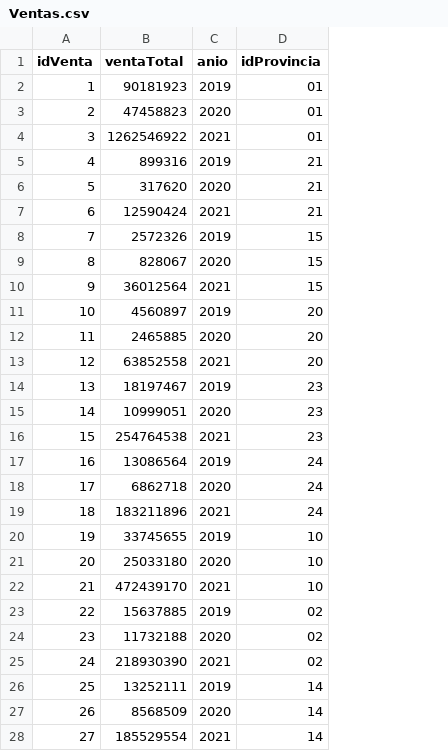
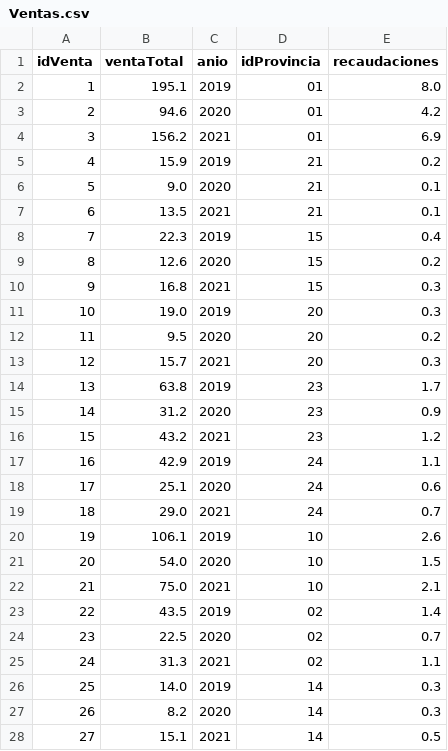
Before and after one commit to Chavic12/ProyectoIntegrador1.2, a CSV file: BasedeDatos/DatosFinales/Ventas.csv, drawn as a sheet; only a part is shown; the diff covers the shown part only; the diff names each change by its address in the sheet, - before the commit and + after, or states it on an @@ line.

Commit message:
Add files via upload

```diff
--- a/BasedeDatos/DatosFinales/Ventas.csv
+++ b/BasedeDatos/DatosFinales/Ventas.csv
+column E (recaudaciones), rows 2-28: 8.0 | 4.2 | 6.9 | 0.2 | 0.1 | 0.1 | 0.4 | 0.2 | 0.3 | 0.3 | 0.2 | 0.3 | 1.7 | 0.9 | 1.2 | 1.1 | 0.6 | 0.7 | 2.6 | 1.5 | 2.1 | 1.4 | 0.7 | 1.1 | 0.3 | 0.3 | 0.5
-B2 (ventaTotal): 90181923
+B2 (ventaTotal): 195.1
-B3 (ventaTotal): 47458823
+B3 (ventaTotal): 94.6
-B4 (ventaTotal): 1262546922
+B4 (ventaTotal): 156.2
-B5 (ventaTotal): 899316
+B5 (ventaTotal): 15.9
-B6 (ventaTotal): 317620
+B6 (ventaTotal): 9.0
-B7 (ventaTotal): 12590424
+B7 (ventaTotal): 13.5
-B8 (ventaTotal): 2572326
+B8 (ventaTotal): 22.3
-B9 (ventaTotal): 828067
+B9 (ventaTotal): 12.6
-B10 (ventaTotal): 36012564
+B10 (ventaTotal): 16.8
-B11 (ventaTotal): 4560897
+B11 (ventaTotal): 19.0
-B12 (ventaTotal): 2465885
+B12 (ventaTotal): 9.5
-B13 (ventaTotal): 63852558
+B13 (ventaTotal): 15.7
-B14 (ventaTotal): 18197467
+B14 (ventaTotal): 63.8
-B15 (ventaTotal): 10999051
+B15 (ventaTotal): 31.2
-B16 (ventaTotal): 254764538
+B16 (ventaTotal): 43.2
-B17 (ventaTotal): 13086564
+B17 (ventaTotal): 42.9
-B18 (ventaTotal): 6862718
+B18 (ventaTotal): 25.1
-B19 (ventaTotal): 183211896
+B19 (ventaTotal): 29.0
-B20 (ventaTotal): 33745655
+B20 (ventaTotal): 106.1
-B21 (ventaTotal): 25033180
+B21 (ventaTotal): 54.0
-B22 (ventaTotal): 472439170
+B22 (ventaTotal): 75.0
-B23 (ventaTotal): 15637885
+B23 (ventaTotal): 43.5
-B24 (ventaTotal): 11732188
+B24 (ventaTotal): 22.5
-B25 (ventaTotal): 218930390
+B25 (ventaTotal): 31.3
-B26 (ventaTotal): 13252111
+B26 (ventaTotal): 14.0
-B27 (ventaTotal): 8568509
+B27 (ventaTotal): 8.2
-B28 (ventaTotal): 185529554
+B28 (ventaTotal): 15.1
```
Also changed, not shown: 45 edited cells elsewhere in this file.
